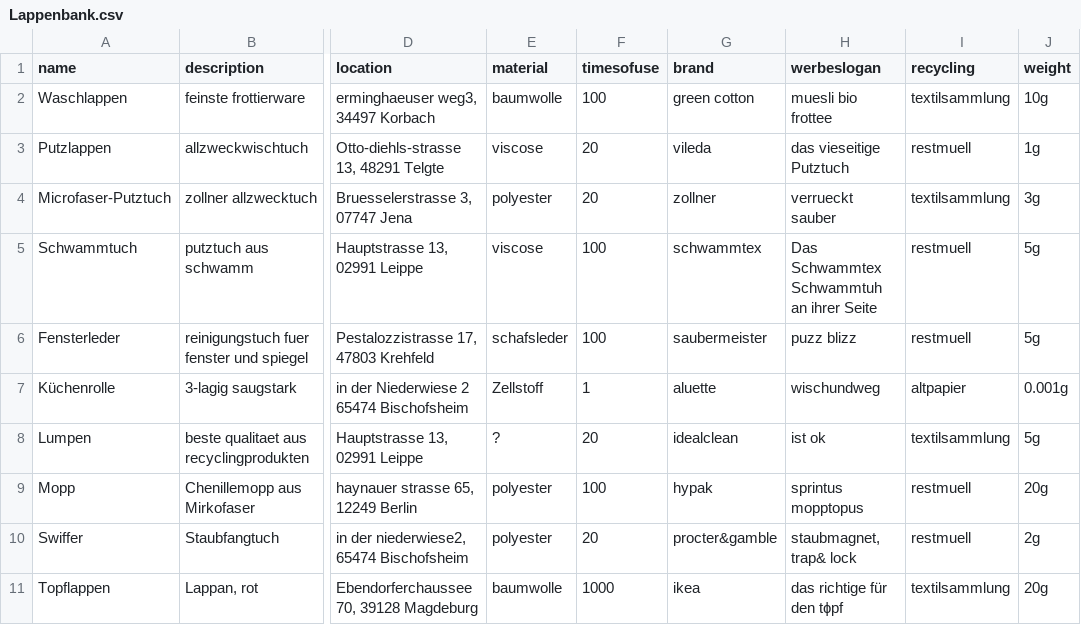
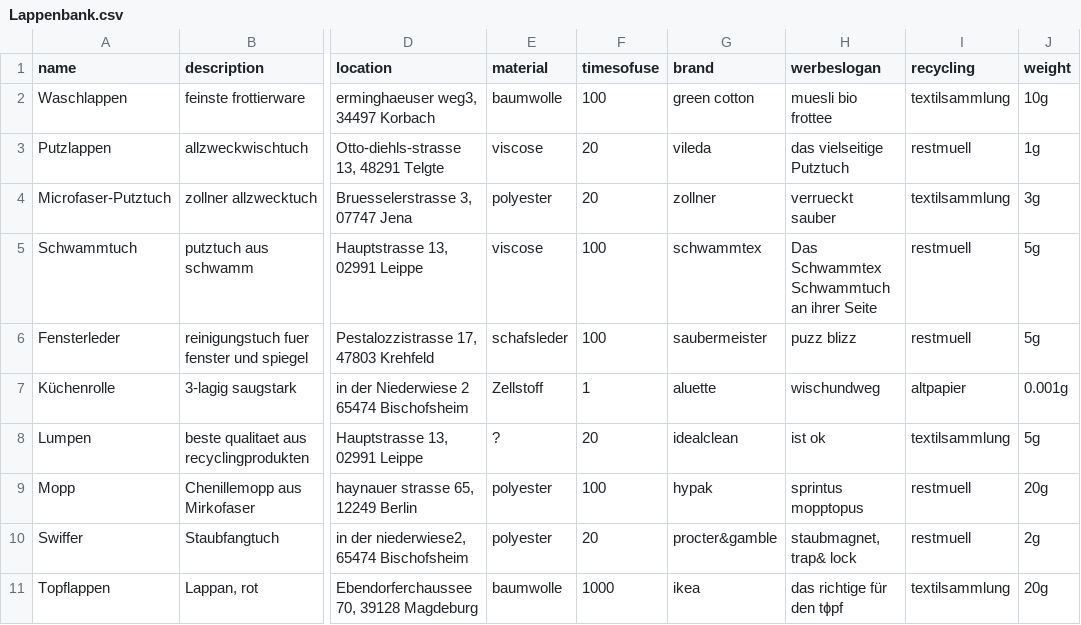
Before and after one commit to julitschkaa/KBE, a CSV file: Lappenbank.csv, drawn as a sheet; only a part is shown, gaps mark what is left out; the diff names each change by its address in the sheet, - before the commit and + after, or states it on an @@ line.

```diff
--- a/Lappenbank.csv
+++ b/Lappenbank.csv
-H3 (werbeslogan): das vieseitige Putztuch
+H3 (werbeslogan): das vielseitige Putztuch
-H5 (werbeslogan): Das Schwammtex Schwammtuh an ihrer Seite
+H5 (werbeslogan): Das Schwammtex Schwammtuch an ihrer Seite
```
Also changed, not shown: 10 other files.
